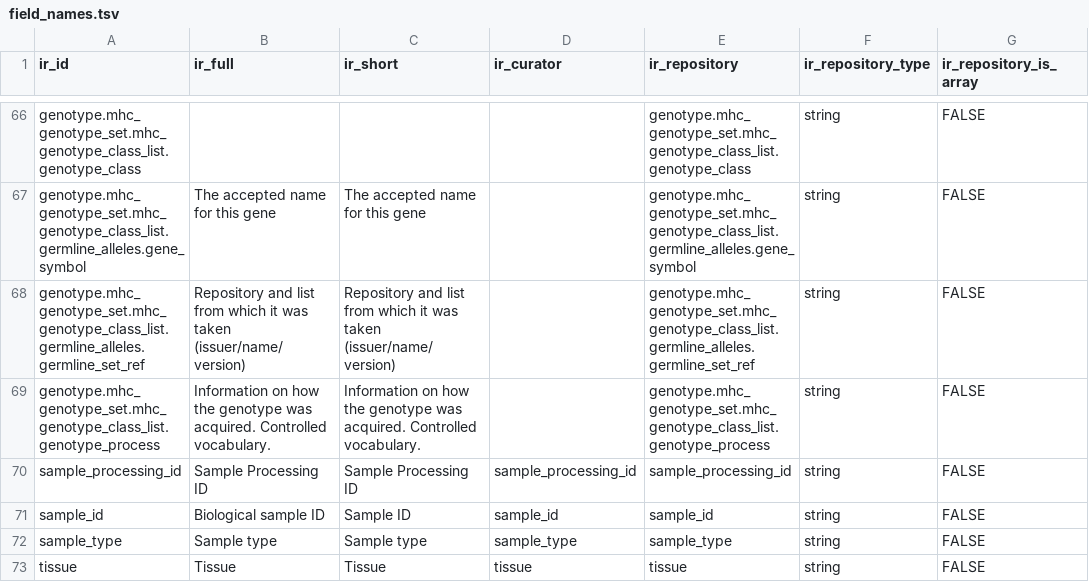
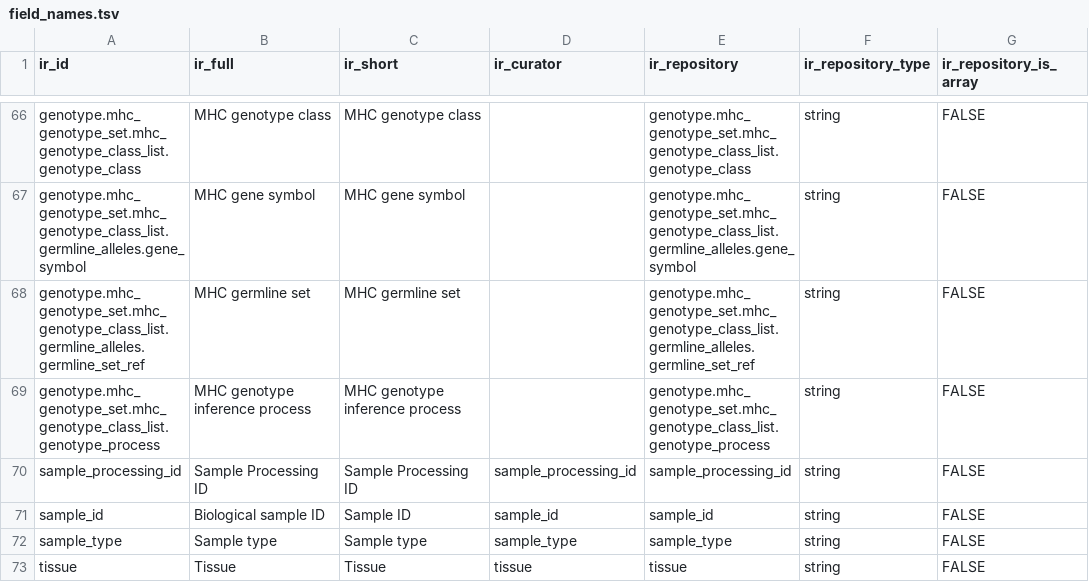
Before and after one commit to sfu-ireceptor/gateway, a TSV file: database/seeds/data/field_names.tsv, drawn as a sheet; only a part is shown, gaps mark what is left out; the diff covers the shown part only; the diff names each change by its address in the sheet, - before the commit and + after, or states it on an @@ line.

```diff
--- a/database/seeds/data/field_names.tsv
+++ b/database/seeds/data/field_names.tsv
-B66 (ir_full): (empty)
+B66 (ir_full): MHC genotype class
-C66 (ir_short): (empty)
+C66 (ir_short): MHC genotype class
-B67 (ir_full): The accepted name for this gene
+B67 (ir_full): MHC gene symbol
-C67 (ir_short): The accepted name for this gene
+C67 (ir_short): MHC gene symbol
-B68 (ir_full): Repository and list from which it was taken (issuer/name/version)
+B68 (ir_full): MHC germline set
-C68 (ir_short): Repository and list from which it was taken (issuer/name/version)
+C68 (ir_short): MHC germline set
-B69 (ir_full): Information on how the genotype was acquired. Controlled vocabulary.
+B69 (ir_full): MHC genotype inference process
-C69 (ir_short): Information on how the genotype was acquired. Controlled vocabulary.
+C69 (ir_short): MHC genotype inference process
```
Also changed, not shown: 5 added rows, 1 removed row and 32 edited cells elsewhere in this file.
